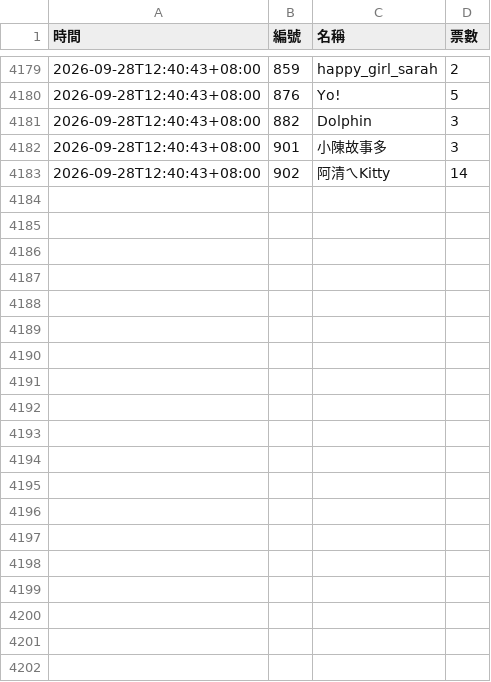
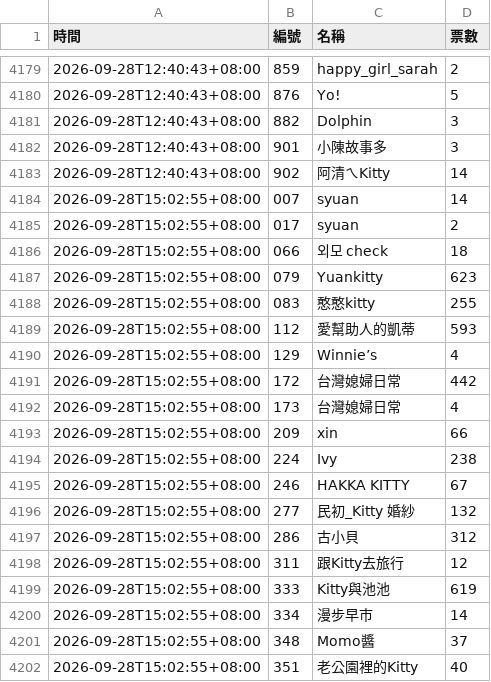
Before and after one commit to BrandonYang1203/KY-tracker, a CSV file: data/2026-09.csv, drawn as a sheet; only a part is shown, gaps mark what is left out; the diff covers the shown part only.

```diff
--- a/data/2026-09.csv
+++ b/data/2026-09.csv
@@ -4183 +4183,20 @@
 2026-09-28T12:40:43+08:00,902,阿清ㄟKitty,14
+2026-09-28T15:02:55+08:00,007,syuan,14
+2026-09-28T15:02:55+08:00,017,syuan,2
+2026-09-28T15:02:55+08:00,066,외모 check,18
+2026-09-28T15:02:55+08:00,079,Yuankitty,623
+2026-09-28T15:02:55+08:00,083,憨憨kitty,255
+2026-09-28T15:02:55+08:00,112,愛幫助人的凱蒂,593
+2026-09-28T15:02:55+08:00,129,Winnie’s,4
+2026-09-28T15:02:55+08:00,172,台灣媳婦日常,442
+2026-09-28T15:02:55+08:00,173,台灣媳婦日常,4
+2026-09-28T15:02:55+08:00,209,xin,66
+2026-09-28T15:02:55+08:00,224,Ivy,238
+2026-09-28T15:02:55+08:00,246,HAKKA KITTY,67
+2026-09-28T15:02:55+08:00,277,民初_Kitty 婚紗,132
+2026-09-28T15:02:55+08:00,286,古小貝,312
+2026-09-28T15:02:55+08:00,311,跟Kitty去旅行,12
+2026-09-28T15:02:55+08:00,333,Kitty與池池,619
+2026-09-28T15:02:55+08:00,334,漫步早市,14
+2026-09-28T15:02:55+08:00,348,Momo醬,37
+2026-09-28T15:02:55+08:00,351,老公園裡的Kitty,40
```
Also changed, not shown: 31 added rows elsewhere in this file, 1 other file.
